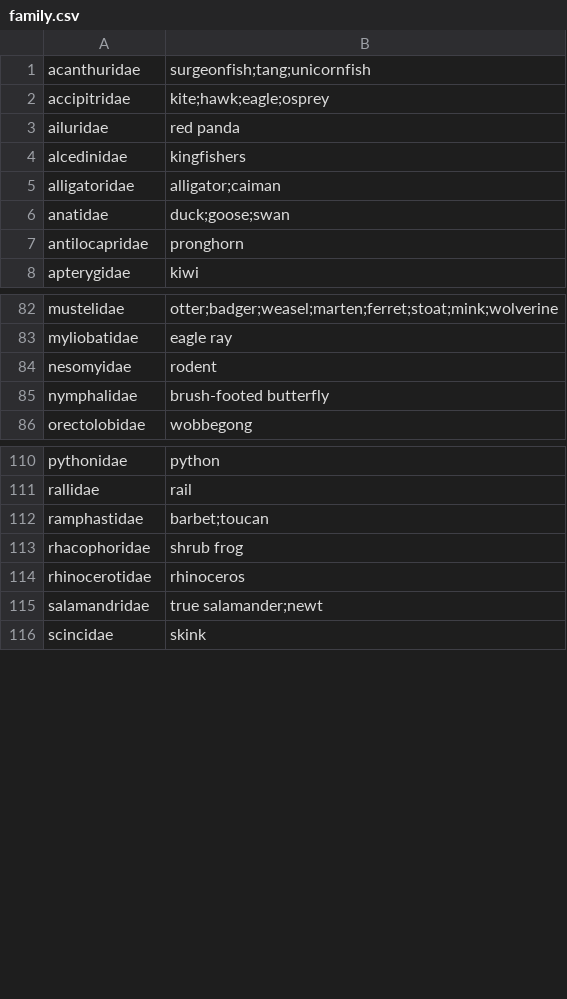
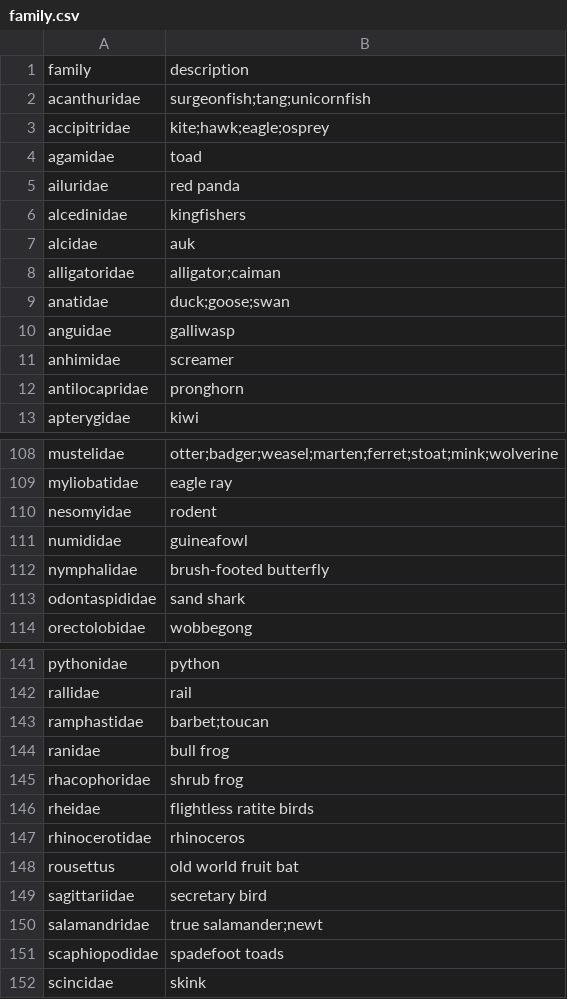
Before and after one commit to akeenan2/paradigm, a CSV file: db/family.csv, drawn as a sheet; only a part is shown, gaps mark what is left out; the diff covers the shown part only.

```diff
--- a/db/family.csv
+++ b/db/family.csv
@@ -1,7 +1,12 @@
+family,description,
 acanthuridae,surgeonfish;tang;unicornfish,
 accipitridae,kite;hawk;eagle;osprey,
+agamidae,toad,
 ailuridae,red panda,
 alcedinidae,kingfishers,
+alcidae,auk,
 alligatoridae,alligator;caiman,
 anatidae,duck;goose;swan,
+anguidae,galliwasp,
+anhimidae,screamer,
 antilocapridae,pronghorn,
@@ -84,3 +110,5 @@ myliobatidae,eagle ray,
 nesomyidae,rodent,
+numididae,guineafowl,
 nymphalidae,brush-footed butterfly,
+odontaspididae,sand shark,
 orectolobidae,wobbegong,
@@ -112,5 +143,10 @@ rallidae,rail,
 ramphastidae,barbet;toucan,
+ranidae,bull frog,
 rhacophoridae,shrub frog,
+rheidae,flightless ratite birds,
 rhinocerotidae,rhinoceros,
+rousettus,old world fruit bat,
+sagittariidae,secretary bird,
 salamandridae,true salamander;newt,
+scaphiopodidae,spadefoot toads,
 scincidae,skink,
```
Also changed, not shown: 28 added rows, 1 moved row and 2 edited cells elsewhere in this file, 2 other files.
